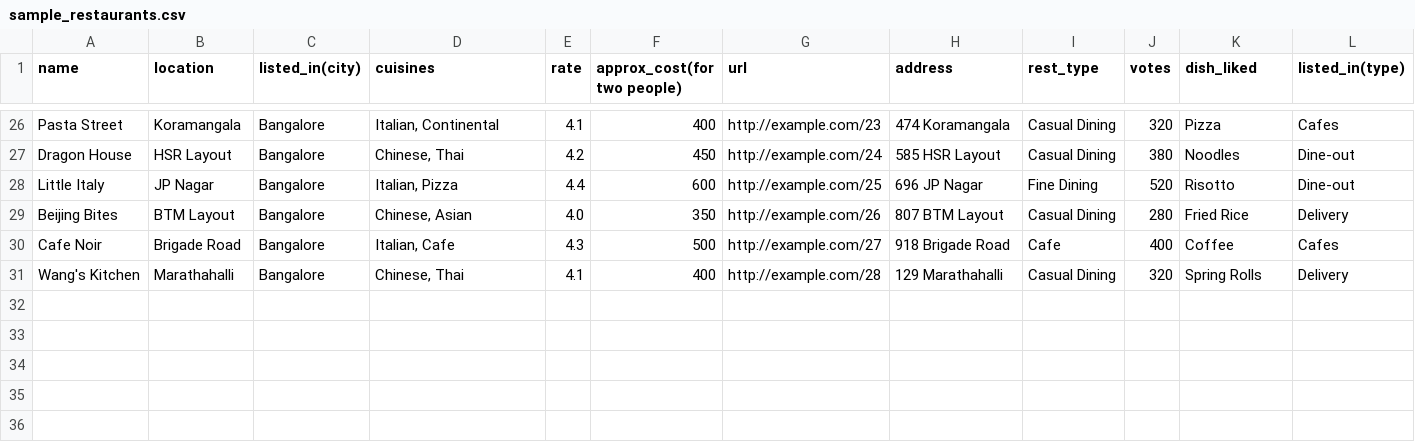
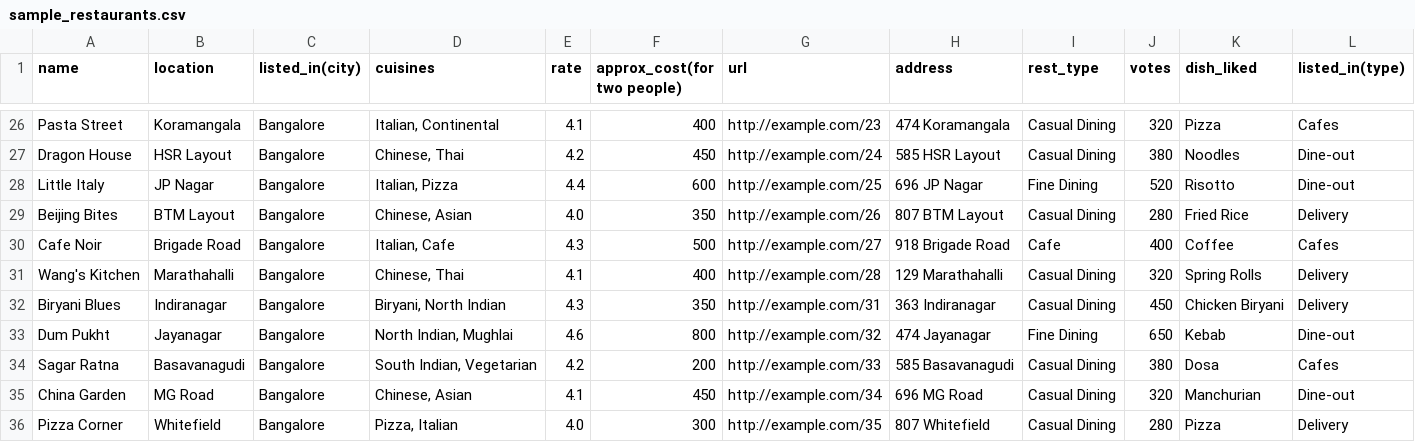
Before and after one commit to kaveerraj1930-alt/Zomato-Project, a CSV file: Milestone 1 Zomato/data/sample_restaurants.csv, drawn as a sheet; only a part is shown, gaps mark what is left out.

Commit message:
Add more restaurants with diverse cuisines to ensure 5+ recommendations
- Added 5 more restaurants: Biryani Blues, Dum Pukht, Sagar Ratna, China Garden, Pizza Corner
- Added more Biryani, North Indian, South Indian, Chinese, and Italian restaurants
- Total now 35 restaurants with better coverage of popular cuisines
- This should ensure at least 5 recommendations for any cuisine type
- Restaurants added in Indiranagar, Jayanagar, Basavanagudi, MG Road, Whitefield

```diff
--- a/Milestone 1 Zomato/data/sample_restaurants.csv
+++ b/Milestone 1 Zomato/data/sample_restaurants.csv
@@ -31 +31,6 @@ Cafe Noir,Brigade Road,Bangalore,"Italian, Cafe",4.3,500,http://example.com/27,9
 Wang's Kitchen,Marathahalli,Bangalore,"Chinese, Thai",4.1,400,http://example.com/28,129 Marathahalli,Casual Dining,320,Spring Rolls,Delivery
+Biryani Blues,Indiranagar,Bangalore,"Biryani, North Indian",4.3,350,http://example.com/31,363 Indiranagar,Casual Dining,450,Chicken Biryani,Delivery
+Dum Pukht,Jayanagar,Bangalore,"North Indian, Mughlai",4.6,800,http://example.com/32,474 Jayanagar,Fine Dining,650,Kebab,Dine-out
+Sagar Ratna,Basavanagudi,Bangalore,"South Indian, Vegetarian",4.2,200,http://example.com/33,585 Basavanagudi,Casual Dining,380,Dosa,Cafes
+China Garden,MG Road,Bangalore,"Chinese, Asian",4.1,450,http://example.com/34,696 MG Road,Casual Dining,320,Manchurian,Dine-out
+Pizza Corner,Whitefield,Bangalore,"Pizza, Italian",4.0,300,http://example.com/35,807 Whitefield,Casual Dining,280,Pizza,Delivery
```
